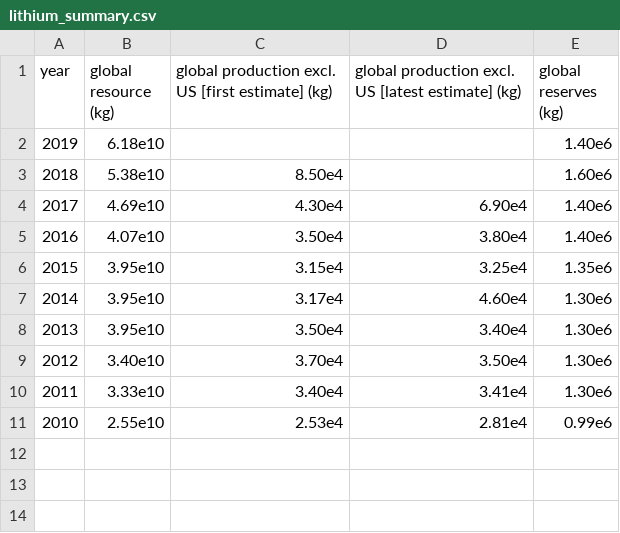
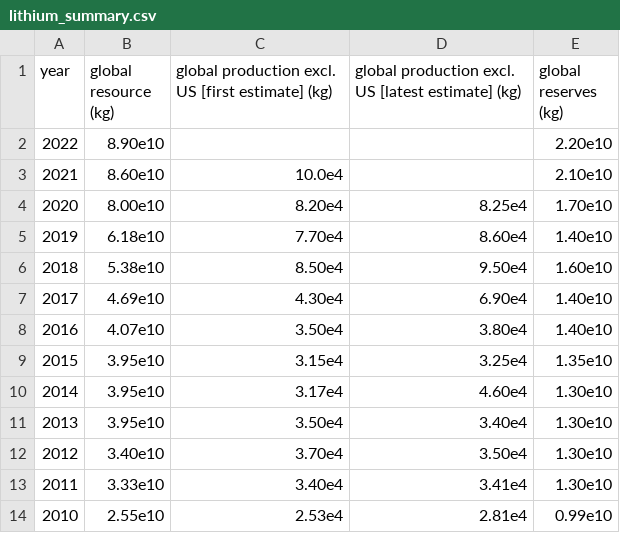
Before and after one commit to ml-evs/usgs-commodities, a CSV file: data/lithium/lithium_summary.csv, drawn as a sheet.

```diff
--- a/data/lithium/lithium_summary.csv
+++ b/data/lithium/lithium_summary.csv
@@ -1,11 +1,14 @@
 "year","global resource (kg)","global production excl. US [first estimate] (kg)","global production excl. US [latest estimate] (kg)","global reserves (kg)"
-2019, 6.18e10,       ,       , 1.40e6
-2018, 5.38e10, 8.50e4,       , 1.60e6
-2017, 4.69e10, 4.30e4, 6.90e4, 1.40e6
-2016, 4.07e10, 3.50e4, 3.80e4, 1.40e6
-2015, 3.95e10, 3.15e4, 3.25e4, 1.35e6
-2014, 3.95e10, 3.17e4, 4.60e4, 1.30e6
-2013, 3.95e10, 3.50e4, 3.40e4, 1.30e6
-2012, 3.40e10, 3.70e4, 3.50e4, 1.30e6
-2011, 3.33e10, 3.40e4, 3.41e4, 1.30e6
-2010, 2.55e10, 2.53e4, 2.81e4, 0.99e6
+2022, 8.90e10,       ,       , 2.20e10
+2021, 8.60e10, 10.0e4,       , 2.10e10
+2020, 8.00e10, 8.20e4, 8.25e4, 1.70e10
+2019, 6.18e10, 7.70e4, 8.60e4, 1.40e10
+2018, 5.38e10, 8.50e4, 9.50e4, 1.60e10
+2017, 4.69e10, 4.30e4, 6.90e4, 1.40e10
+2016, 4.07e10, 3.50e4, 3.80e4, 1.40e10
+2015, 3.95e10, 3.15e4, 3.25e4, 1.35e10
+2014, 3.95e10, 3.17e4, 4.60e4, 1.30e10
+2013, 3.95e10, 3.50e4, 3.40e4, 1.30e10
+2012, 3.40e10, 3.70e4, 3.50e4, 1.30e10
+2011, 3.33e10, 3.40e4, 3.41e4, 1.30e10
+2010, 2.55e10, 2.53e4, 2.81e4, 0.99e10
```
Also changed, not shown: 1 other file.
